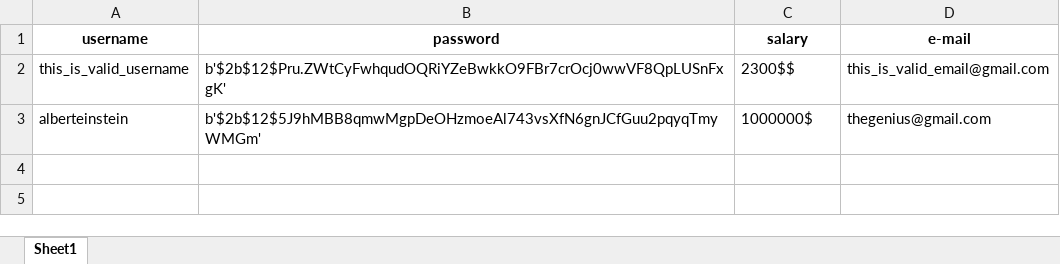
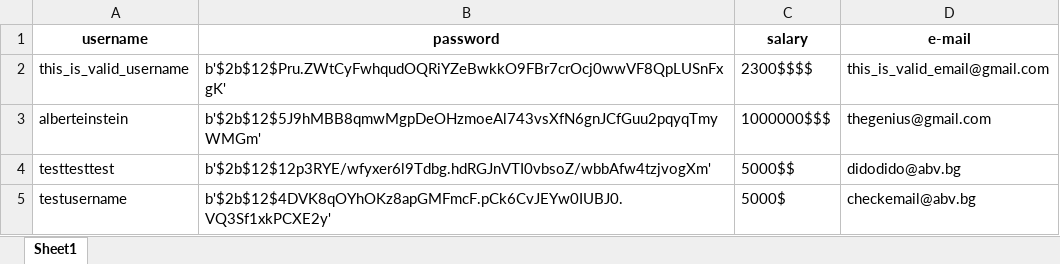
Before and after one commit to DianVK/excel_data_entry_form, an Excel workbook: user_data.xlsx, sheet Sheet1, drawn as a sheet; values as stored, in another font and other column widths than the file's, no borders; the diff names each change by its address in the sheet, - before the commit and + after, or states it on an @@ line.

Commit message:
initial commit

```diff
--- a/user_data.xlsx (sheet Sheet1)
+++ b/user_data.xlsx (sheet Sheet1)
-C2 (salary): 2300$$
+C2 (salary): 2300$$$$
-C3 (salary): 1000000$
+C3 (salary): 1000000$$$
+row 4: testtesttest | b'$2b$12$12p3RYE/wfyxer6l9Tdbg.hdRGJnVTI0vbsoZ/wbbAfw4tzjvogXm' | 5000$$ | didodido@abv.bg
+row 5: testusername | b'$2b$12$4DVK8qOYhOKz8apGMFmcF.pCk6CvJEYw0IUBJ0.VQ3Sf1xkPCXE2y' | 5000$ | checkemail@abv.bg
```
